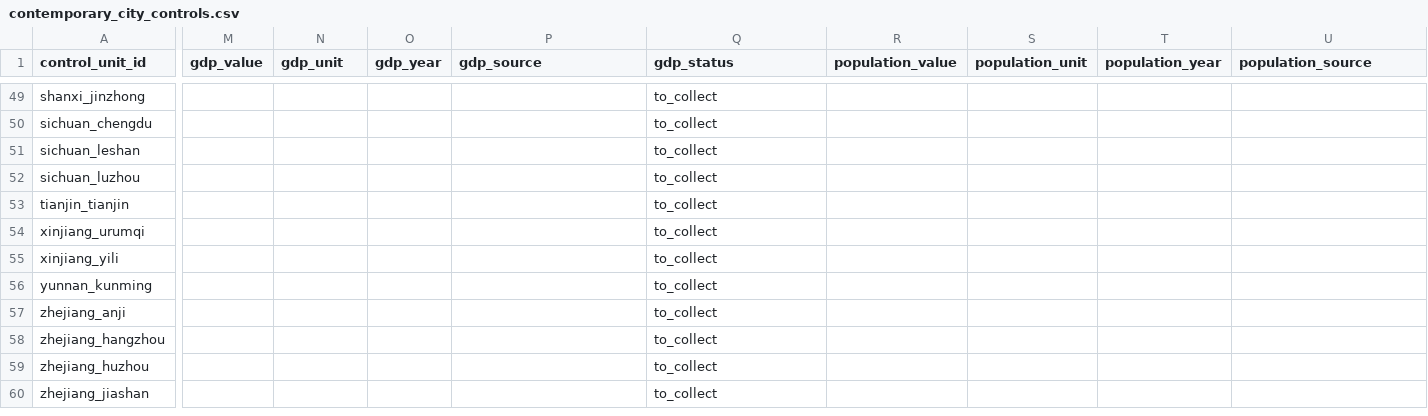
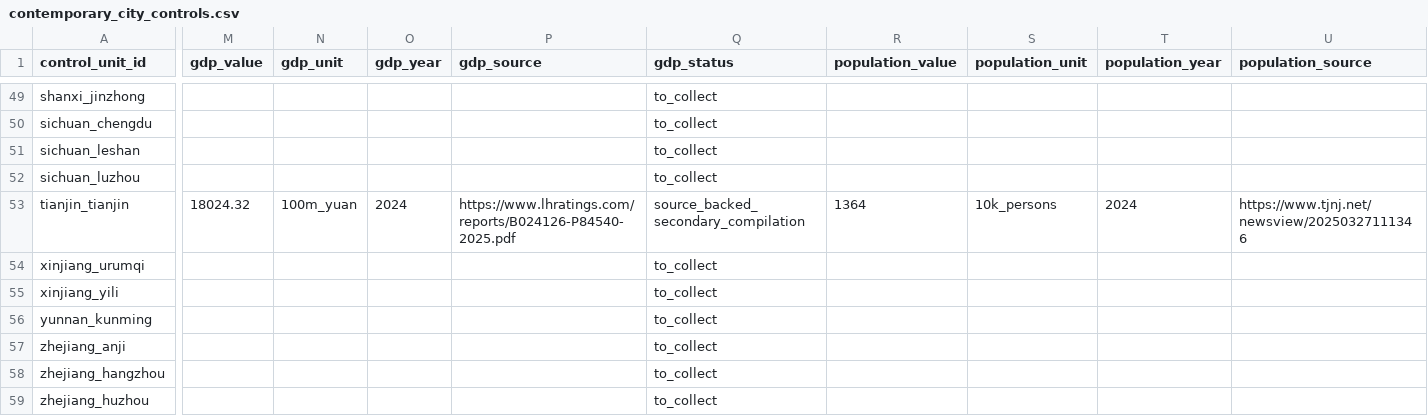
Before and after one commit to Shunyu1001/LGFV, a CSV file: data/analysis_inputs/contemporary_city_controls.csv, drawn as a sheet; only a part is shown, gaps mark what is left out; the shorter side is filled out with more unchanged rows; the diff covers the shown part only; the diff names each change by its address in the sheet, - before the commit and + after, or states it on an @@ line.

```diff
--- a/data/analysis_inputs/contemporary_city_controls.csv
+++ b/data/analysis_inputs/contemporary_city_controls.csv
-M53 (gdp_value): (empty)
+M53 (gdp_value): 18024.32
-N53 (gdp_unit): (empty)
+N53 (gdp_unit): 100m_yuan
-O53 (gdp_year): (empty)
+O53 (gdp_year): 2024
-P53 (gdp_source): (empty)
+P53 (gdp_source): https://www.lhratings.com/reports/B024126-P84540-2025.pdf
-Q53 (gdp_status): to_collect
+Q53 (gdp_status): source_backed_secondary_compilation
-R53 (population_value): (empty)
+R53 (population_value): 1364
-S53 (population_unit): (empty)
+S53 (population_unit): 10k_persons
-T53 (population_year): (empty)
+T53 (population_year): 2024
-U53 (population_source): (empty)
+U53 (population_source): https://www.tjnj.net/newsview/20250327111346
```
Also changed, not shown: 39 edited cells elsewhere in this file, data/analysis_inputs/contemporary_city_controls_source_backed.csv, data/analysis_inputs/empirical_case_panel.csv, 8 other files.
